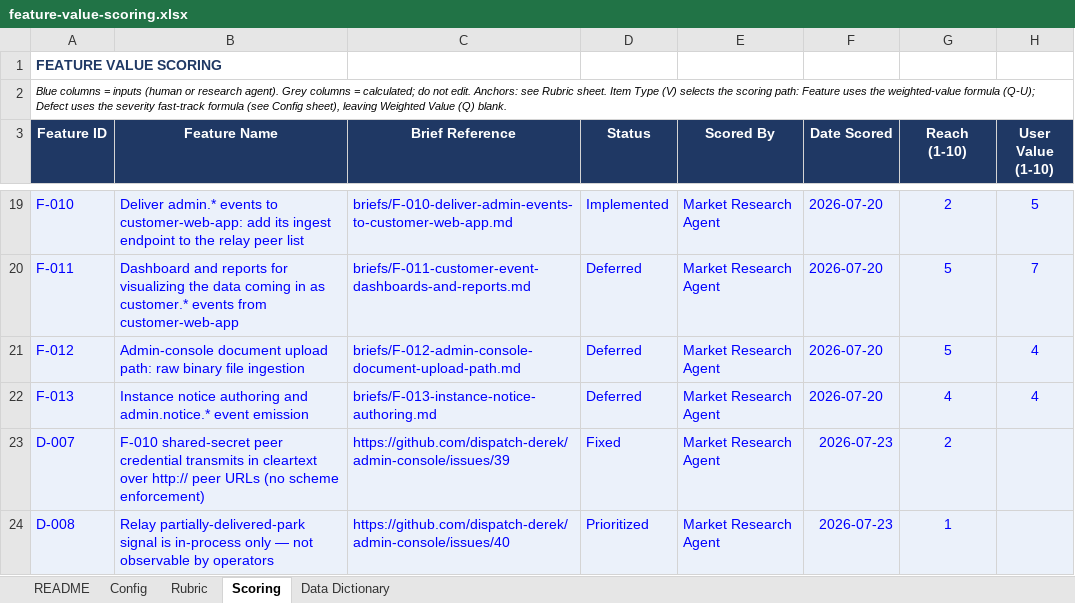
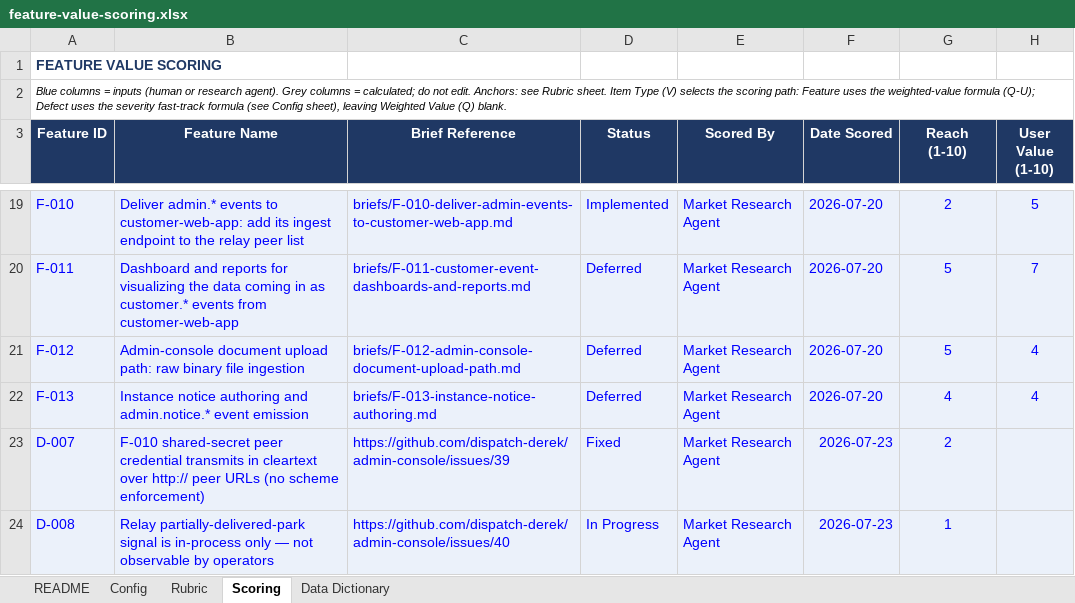
Before and after one commit to dispatch-derek/admin-console, an Excel workbook: feature-value-scoring.xlsx, sheet Scoring, drawn as a sheet; only a part is shown, gaps mark what is left out; values as stored, in another font and other column widths than the file's, no borders; the diff names each change by its address in the sheet, - before the commit and + after, or states it on an @@ line.

```diff
--- a/feature-value-scoring.xlsx (sheet Scoring)
+++ b/feature-value-scoring.xlsx (sheet Scoring)
-D24 (Status): Prioritized
+D24 (Status): In Progress
```
